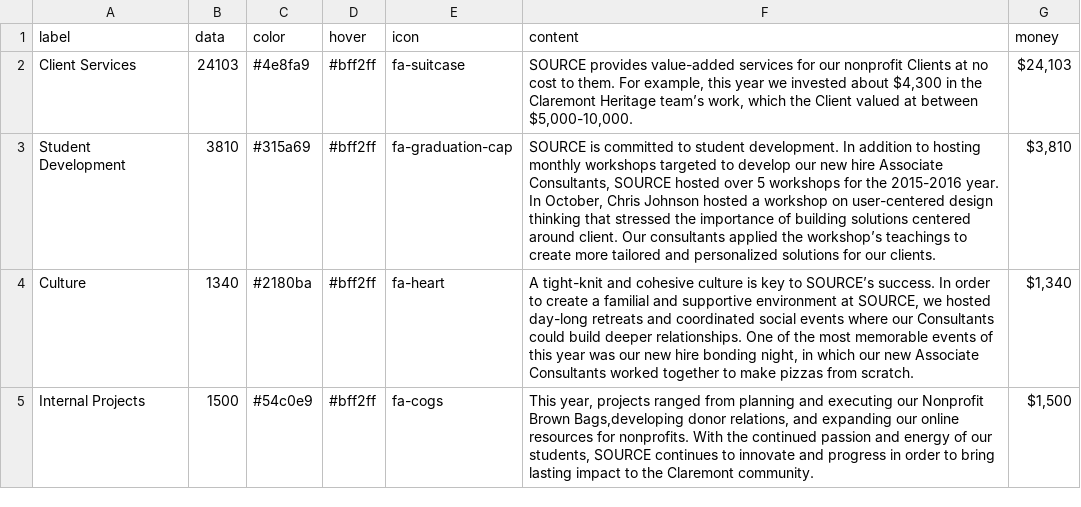
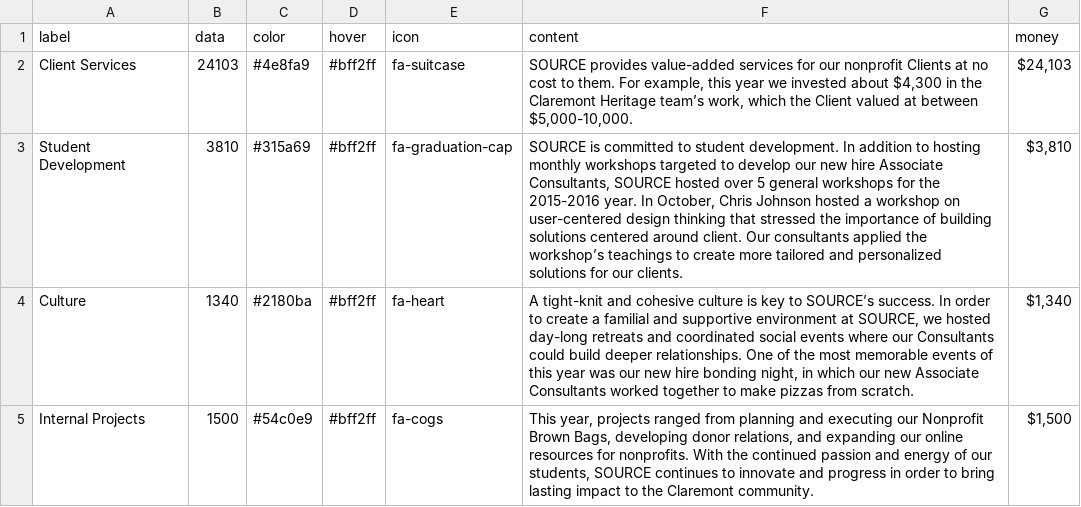
Before and after one commit to kitkatfrei/SOURCE-year-end, a CSV file: _data/financials.csv, drawn as a sheet.

Commit message:
finished edits except the Noprofit brownbags with Chris Brandt

```diff
--- a/_data/financials.csv
+++ b/_data/financials.csv
@@ -2,4 +2,4 @@ label,data,color,hover,icon,content,money
 Client Services,24103,#4e8fa9,#bff2ff,fa-suitcase,"SOURCE provides value-added services for our nonprofit Clients at no cost to them. For example, this year we invested about $4,300 in the Claremont Heritage team’s work, which the Client valued at between $5,000-10,000.","$24,103"
-Student Development,3810,#315a69,#bff2ff,fa-graduation-cap,"SOURCE is committed to student development. In addition to hosting monthly workshops targeted to develop our new hire Associate Consultants, SOURCE hosted over 5 workshops for the 2015-2016 year. In October, Chris Johnson hosted a workshop on user-centered design thinking that stressed the importance of building solutions centered around client. Our consultants applied the workshop’s teachings to create more tailored and personalized solutions for our clients.","$3,810"
+Student Development,3810,#315a69,#bff2ff,fa-graduation-cap,"SOURCE is committed to student development. In addition to hosting monthly workshops targeted to develop our new hire Associate Consultants, SOURCE hosted over 5 general workshops for the 2015-2016 year. In October, Chris Johnson hosted a workshop on user-centered design thinking that stressed the importance of building solutions centered around client. Our consultants applied the workshop’s teachings to create more tailored and personalized solutions for our clients.","$3,810"
 Culture,1340,#2180ba,#bff2ff,fa-heart,"A tight-knit and cohesive culture is key to SOURCE’s success. In order to create a familial and supportive environment at SOURCE, we hosted day-long retreats and coordinated social events where our Consultants could build deeper relationships. One of the most memorable events of this year was our new hire bonding night, in which our new Associate Consultants worked together to make pizzas from scratch.","$1,340"
-Internal Projects,1500,#54c0e9,#bff2ff,fa-cogs,"This year, projects ranged from planning and executing our Nonprofit Brown Bags,developing donor relations, and expanding our online resources for nonprofits. With the continued passion and energy of our students, SOURCE continues to innovate and progress in order to bring lasting impact to the Claremont community.","$1,500"
+Internal Projects,1500,#54c0e9,#bff2ff,fa-cogs,"This year, projects ranged from planning and executing our Nonprofit Brown Bags, developing donor relations, and expanding our online resources for nonprofits. With the continued passion and energy of our students, SOURCE continues to innovate and progress in order to bring lasting impact to the Claremont community.","$1,500"
```
Also changed, not shown: _data/mission.csv, 3 other files.
